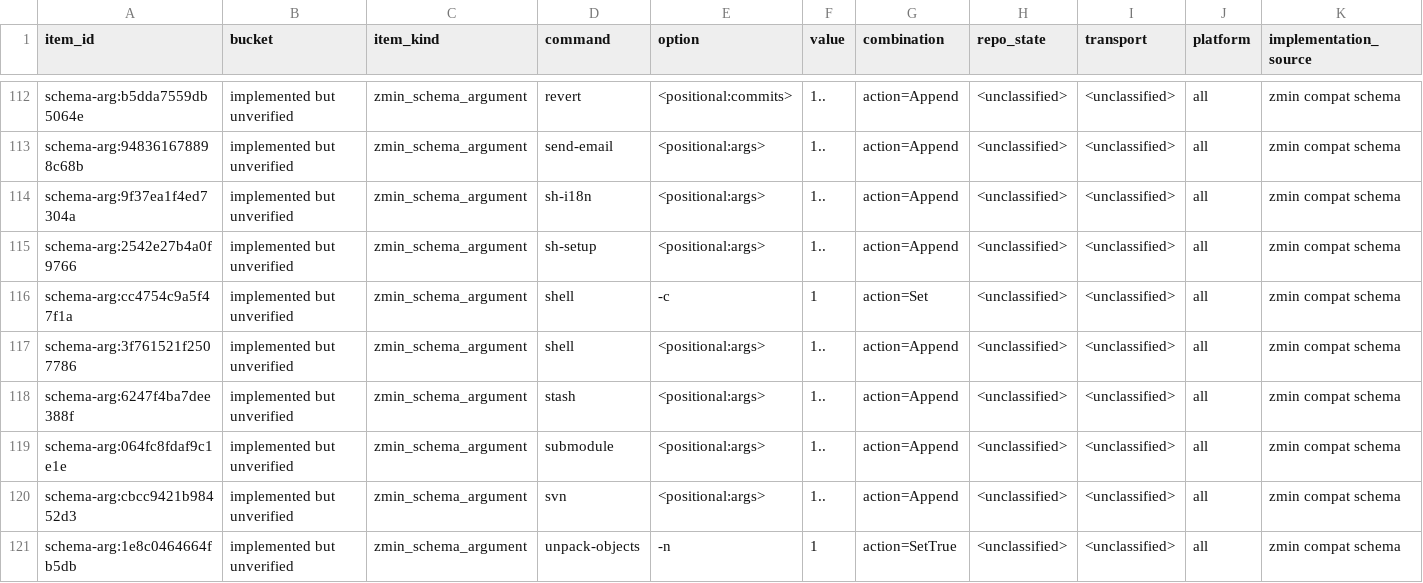
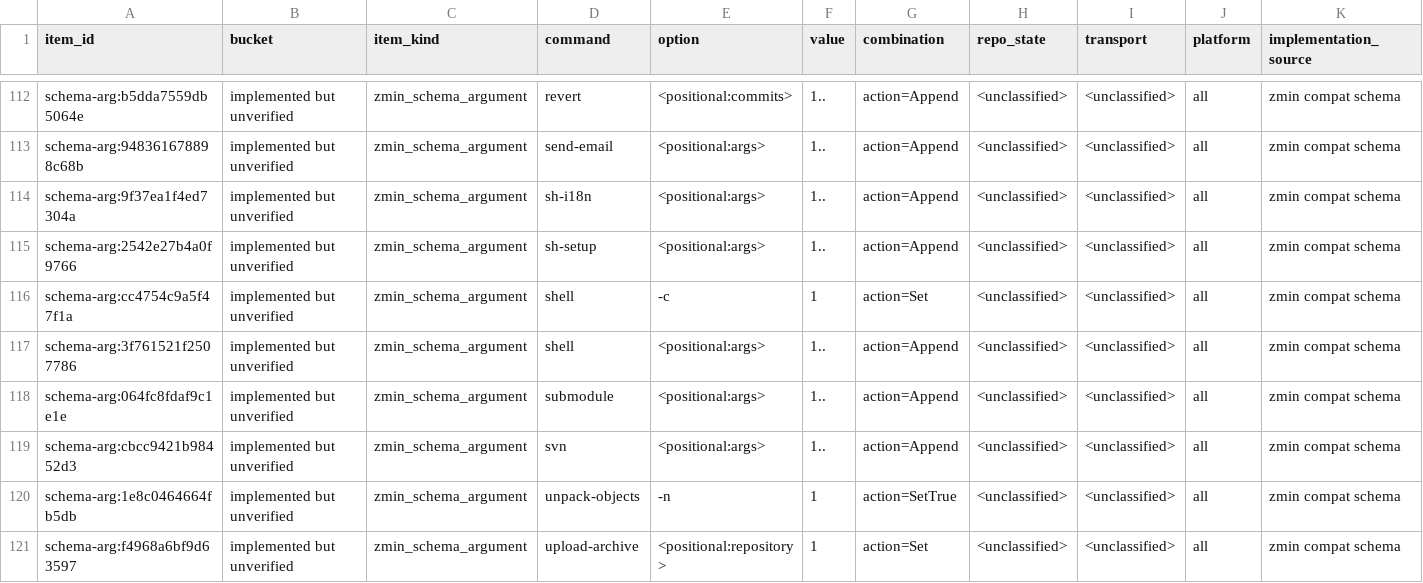
Before and after one commit to dschewchenko/zmin, a TSV file: docs/cli/census/implemented_but_unverified.tsv, drawn as a sheet; only a part is shown, gaps mark what is left out; the shorter side is filled out with more unchanged rows; rows hold the shown columns only; the diff names each change by its address in the sheet, - before the commit and + after, or states it on an @@ line.

Commit message:
test: classify stash positional row

```diff
--- a/docs/cli/census/implemented_but_unverified.tsv
+++ b/docs/cli/census/implemented_but_unverified.tsv
-row 118: schema-arg:6247f4ba7dee388f | implemented but unverified | zmin_schema_argument | stash | <positional:args> | 1.. | action=Append | <unclassified> | <unclassified> | all | zmin compat schema
```
Also changed, not shown: docs/cli/census/invalid_input_parity.tsv, docs/cli/census/summary.tsv, 3 other files.
